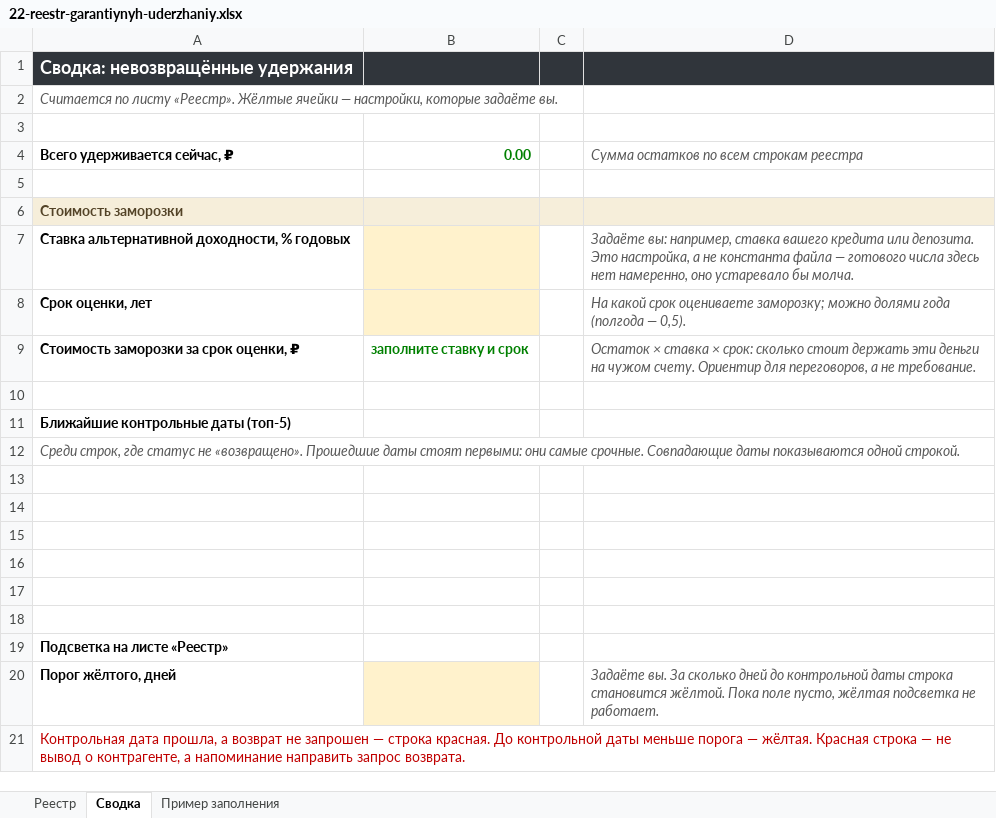
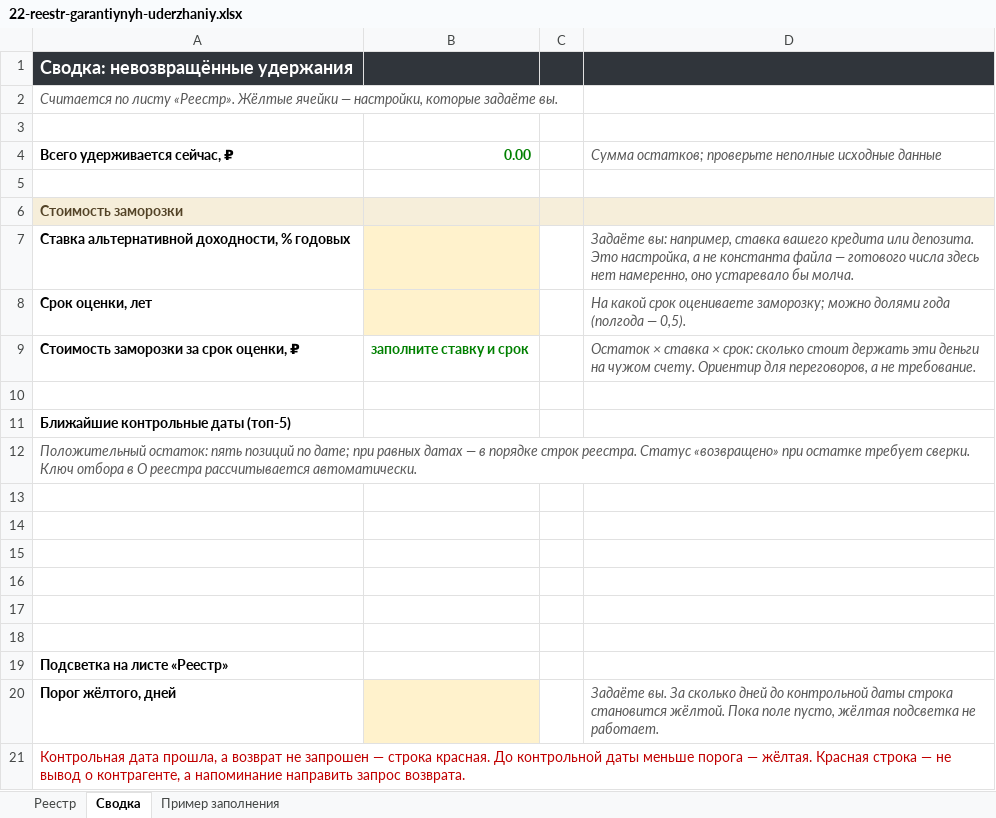
Before and after one commit to pmgpt12-arch/marzhavbetone.ru, an Excel workbook: products-storage/07-uderzhaniya-shtrafy-zachety/22-reestr-garantiynyh-uderzhaniy.xlsx, sheet Сводка, drawn as a sheet; values as stored, in another font and other column widths than the file's, no borders; the diff names each change by its address in the sheet, - before the commit and + after, or states it on an @@ line.

```diff
--- a/products-storage/07-uderzhaniya-shtrafy-zachety/22-reestr-garantiynyh-uderzhaniy.xlsx (sheet Сводка)
+++ b/products-storage/07-uderzhaniya-shtrafy-zachety/22-reestr-garantiynyh-uderzhaniy.xlsx (sheet Сводка)
-D4: Сумма остатков по всем строкам реестра
+D4: Сумма остатков; проверьте неполные исходные данные
-A12: Среди строк, где статус не «возвращено». Прошедшие даты стоят первыми: они самые срочные. Совпадающие даты показываются одной строкой.
+A12: Положительный остаток: пять позиций по дате; при равных датах — в порядке строк реестра. Статус «возвращено» при остатке требует сверки. Ключ отбора в O реестра рассчитывается автоматически.
```
Also changed, not shown: sheet Пример заполнения, sheet Реестр, formulas that keep their value, products-storage/07-uderzhaniya-shtrafy-zachety/04-raschet-ubytkov.xlsx, products-storage/07-uderzhaniya-shtrafy-zachety/06-grafik-vozmeshcheniya.xlsx, 36 other files.
